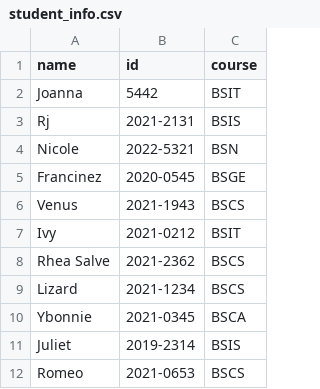
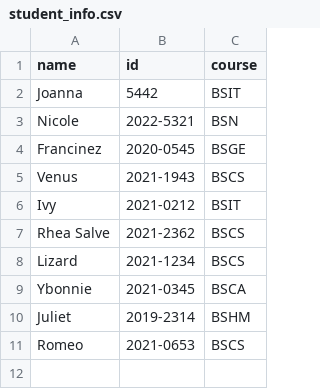
Before and after one commit to frostrhea/CCC151-Simple-Student-Information-System, a CSV file: student_info.csv, drawn as a sheet.

```diff
--- a/student_info.csv
+++ b/student_info.csv
@@ -2,3 +2,2 @@ name,id,course
 Joanna,5442,BSIT
-Rj ,2021-2131,BSIS
 Nicole,2022-5321,BSN
@@ -10,3 +9,3 @@ Lizard,2021-1234,BSCS
 Ybonnie,2021-0345,BSCA
-Juliet,2019-2314,BSIS
+Juliet,2019-2314,BSHM
 Romeo,2021-0653,BSCS
```
Also changed, not shown: courses.csv, 1 other file.
